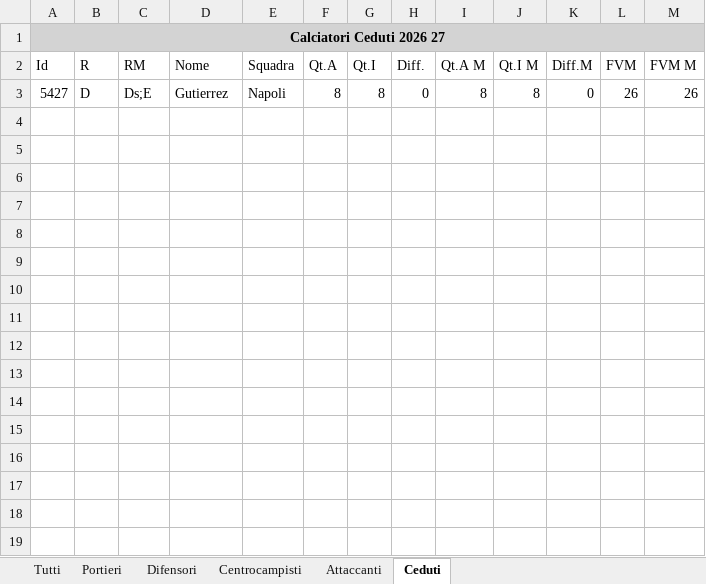
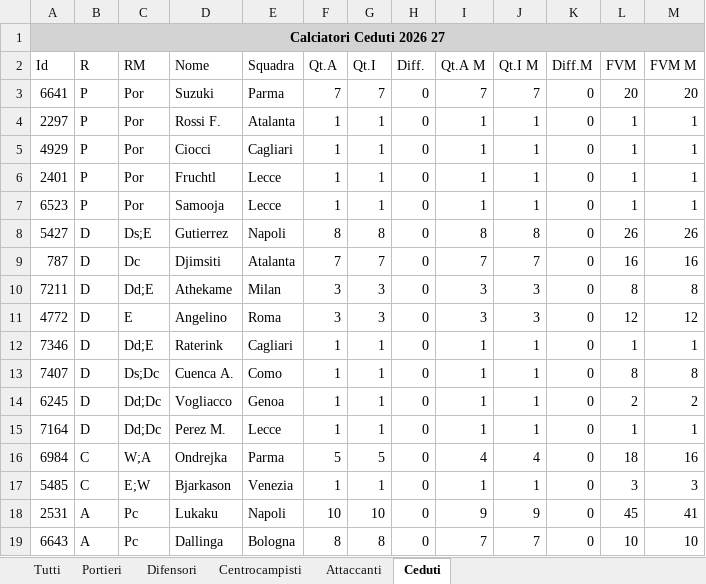
Before and after one commit to costyx09/astra, an Excel workbook: scripts/input/Quotazioni_Fantacalcio_Stagione_2026_27.xlsx, sheet Ceduti, drawn as a sheet; values as stored, in another font and other column widths than the file's, no borders; the diff names each change by its address in the sheet, - before the commit and + after, or states it on an @@ line.

```diff
--- a/scripts/input/Quotazioni_Fantacalcio_Stagione_2026_27.xlsx (sheet Ceduti)
+++ b/scripts/input/Quotazioni_Fantacalcio_Stagione_2026_27.xlsx (sheet Ceduti)
+row 3: 6641 | P | Por | Suzuki | Parma | 7 | 7 | 0 | 7 | 7 | 0 | 20 | 20
+row 4: 2297 | P | Por | Rossi F. | Atalanta | 1 | 1 | 0 | 1 | 1 | 0 | 1 | 1
+row 5: 4929 | P | Por | Ciocci | Cagliari | 1 | 1 | 0 | 1 | 1 | 0 | 1 | 1
+row 6: 2401 | P | Por | Fruchtl | Lecce | 1 | 1 | 0 | 1 | 1 | 0 | 1 | 1
+row 7: 6523 | P | Por | Samooja | Lecce | 1 | 1 | 0 | 1 | 1 | 0 | 1 | 1
+row 9: 787 | D | Dc | Djimsiti | Atalanta | 7 | 7 | 0 | 7 | 7 | 0 | 16 | 16
+row 10: 7211 | D | Dd;E | Athekame | Milan | 3 | 3 | 0 | 3 | 3 | 0 | 8 | 8
+row 11: 4772 | D | E | Angelino | Roma | 3 | 3 | 0 | 3 | 3 | 0 | 12 | 12
+row 12: 7346 | D | Dd;E | Raterink | Cagliari | 1 | 1 | 0 | 1 | 1 | 0 | 1 | 1
+row 13: 7407 | D | Ds;Dc | Cuenca A. | Como | 1 | 1 | 0 | 1 | 1 | 0 | 8 | 8
+row 14: 6245 | D | Dd;Dc | Vogliacco | Genoa | 1 | 1 | 0 | 1 | 1 | 0 | 2 | 2
+row 15: 7164 | D | Dd;Dc | Perez M. | Lecce | 1 | 1 | 0 | 1 | 1 | 0 | 1 | 1
+row 16: 6984 | C | W;A | Ondrejka | Parma | 5 | 5 | 0 | 4 | 4 | 0 | 18 | 16
+row 17: 5485 | C | E;W | Bjarkason | Venezia | 1 | 1 | 0 | 1 | 1 | 0 | 3 | 3
+row 18: 2531 | A | Pc | Lukaku | Napoli | 10 | 10 | 0 | 9 | 9 | 0 | 45 | 41
+row 19: 6643 | A | Pc | Dallinga | Bologna | 8 | 8 | 0 | 7 | 7 | 0 | 10 | 10
```
Also changed, not shown: sheet Tutti, sheet Difensori, sheet Portieri, sheet Attaccanti, sheet Centrocampisti, 9 other files.
